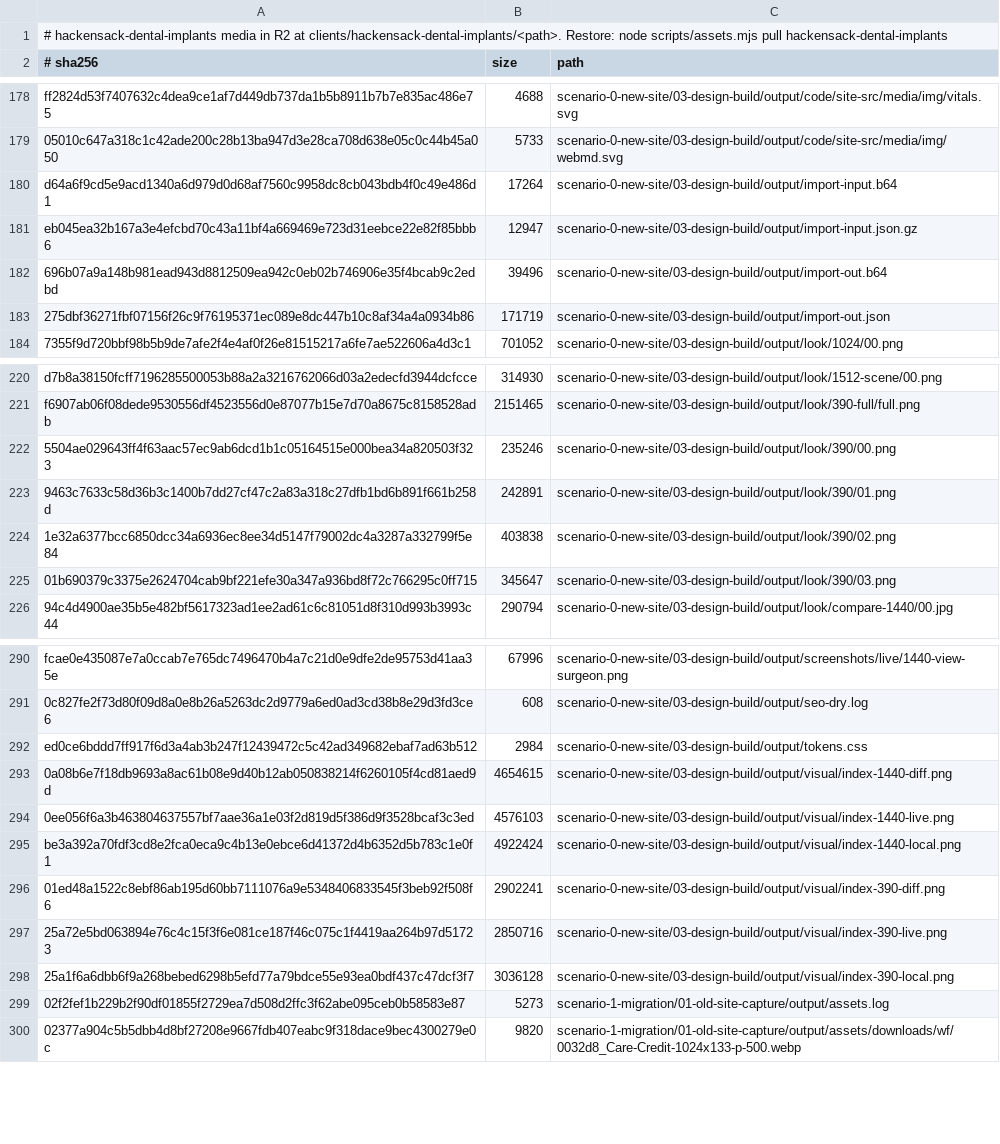
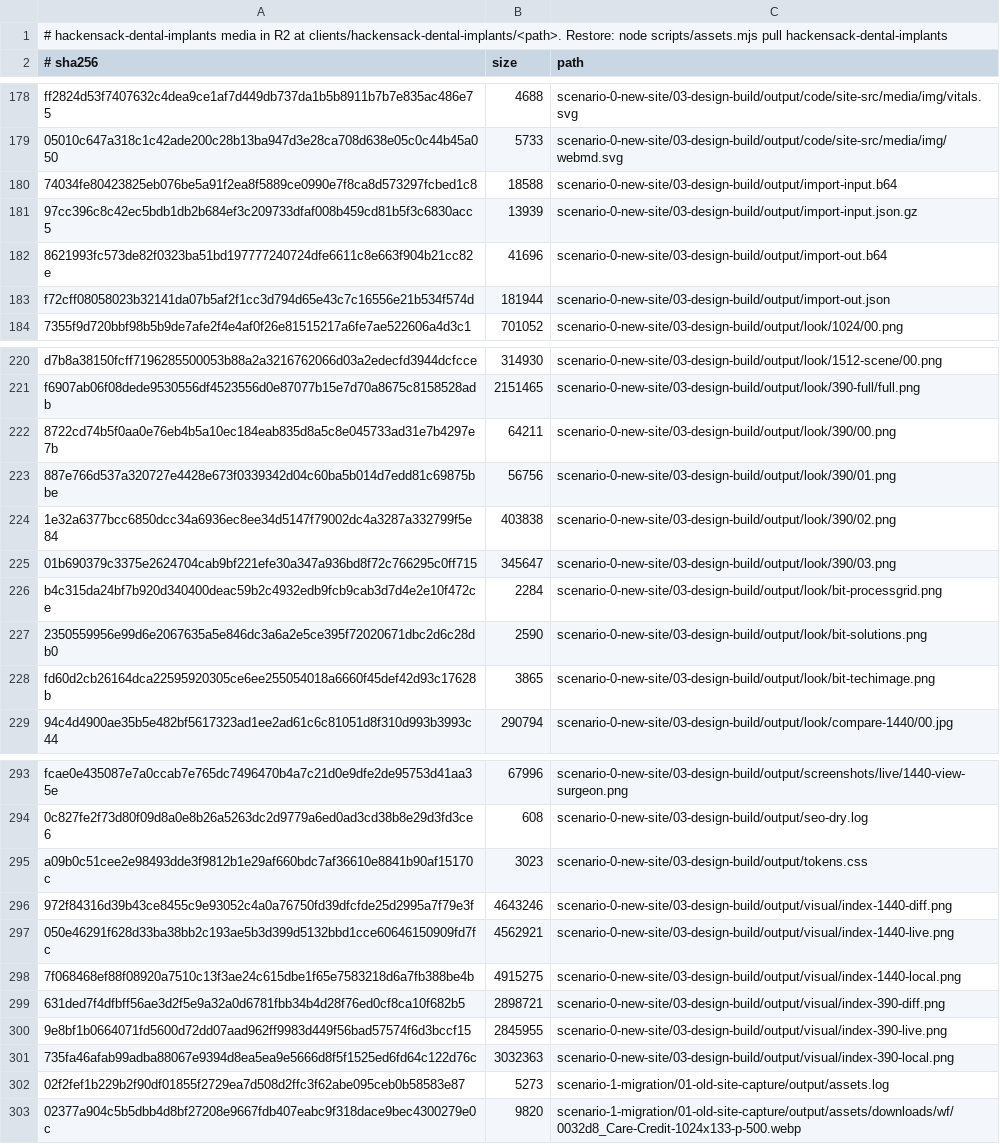
Before and after one commit to alejandro-thrive-square/brandklout-website-system, a TSV file: deliver/brandklout/hackensack-dental-implants/assets.tsv, drawn as a sheet; only a part is shown, gaps mark what is left out; the diff covers the shown part only.

```diff
--- a/deliver/brandklout/hackensack-dental-implants/assets.tsv
+++ b/deliver/brandklout/hackensack-dental-implants/assets.tsv
@@ -179,6 +179,6 @@ ff2824d53f7407632c4dea9ce1af7d449db737da1b5b8911b7b7e835ac486e75	4688	scenario-0
 05010c647a318c1c42ade200c28b13ba947d3e28ca708d638e05c0c44b45a050	5733	scenario-0-new-site/03-design-build/output/code/site-src/media/img/webmd.svg
-d64a6f9cd5e9acd1340a6d979d0d68af7560c9958dc8cb043bdb4f0c49e486d1	17264	scenario-0-new-site/03-design-build/output/import-input.b64
-eb045ea32b167a3e4efcbd70c43a11bf4a669469e723d31eebce22e82f85bbb6	12947	scenario-0-new-site/03-design-build/output/import-input.json.gz
-696b07a9a148b981ead943d8812509ea942c0eb02b746906e35f4bcab9c2edbd	39496	scenario-0-new-site/03-design-build/output/import-out.b64
-275dbf36271fbf07156f26c9f76195371ec089e8dc447b10c8af34a4a0934b86	171719	scenario-0-new-site/03-design-build/output/import-out.json
+74034fe80423825eb076be5a91f2ea8f5889ce0990e7f8ca8d573297fcbed1c8	18588	scenario-0-new-site/03-design-build/output/import-input.b64
+97cc396c8c42ec5bdb1db2b684ef3c209733dfaf008b459cd81b5f3c6830acc5	13939	scenario-0-new-site/03-design-build/output/import-input.json.gz
+8621993fc573de82f0323ba51bd197777240724dfe6611c8e663f904b21cc82e	41696	scenario-0-new-site/03-design-build/output/import-out.b64
+f72cff08058023b32141da07b5af2f1cc3d794d65e43c7c16556e21b534f574d	181944	scenario-0-new-site/03-design-build/output/import-out.json
 7355f9d720bbf98b5b9de7afe2f4e4af0f26e81515217a6fe7ae522606a4d3c1	701052	scenario-0-new-site/03-design-build/output/look/1024/00.png
@@ -221,6 +221,9 @@ d7b8a38150fcff7196285500053b88a2a3216762066d03a2edecfd3944dcfcce	314930	scenario
 f6907ab06f08dede9530556df4523556d0e87077b15e7d70a8675c8158528adb	2151465	scenario-0-new-site/03-design-build/output/look/390-full/full.png
-5504ae029643ff4f63aac57ec9ab6dcd1b1c05164515e000bea34a820503f323	235246	scenario-0-new-site/03-design-build/output/look/390/00.png
-9463c7633c58d36b3c1400b7dd27cf47c2a83a318c27dfb1bd6b891f661b258d	242891	scenario-0-new-site/03-design-build/output/look/390/01.png
+8722cd74b5f0aa0e76eb4b5a10ec184eab835d8a5c8e045733ad31e7b4297e7b	64211	scenario-0-new-site/03-design-build/output/look/390/00.png
+887e766d537a320727e4428e673f0339342d04c60ba5b014d7edd81c69875bbe	56756	scenario-0-new-site/03-design-build/output/look/390/01.png
 1e32a6377bcc6850dcc34a6936ec8ee34d5147f79002dc4a3287a332799f5e84	403838	scenario-0-new-site/03-design-build/output/look/390/02.png
 01b690379c3375e2624704cab9bf221efe30a347a936bd8f72c766295c0ff715	345647	scenario-0-new-site/03-design-build/output/look/390/03.png
+b4c315da24bf7b920d340400deac59b2c4932edb9fcb9cab3d7d4e2e10f472ce	2284	scenario-0-new-site/03-design-build/output/look/bit-processgrid.png
+2350559956e99d6e2067635a5e846dc3a6a2e5ce395f72020671dbc2d6c28db0	2590	scenario-0-new-site/03-design-build/output/look/bit-solutions.png
+fd60d2cb26164dca22595920305ce6ee255054018a6660f45def42d93c17628b	3865	scenario-0-new-site/03-design-build/output/look/bit-techimage.png
 94c4d4900ae35b5e482bf5617323ad1ee2ad61c6c81051d8f310d993b3993c44	290794	scenario-0-new-site/03-design-build/output/look/compare-1440/00.jpg
@@ -291,9 +294,9 @@ fcae0e435087e7a0ccab7e765dc7496470b4a7c21d0e9dfe2de95753d41aa35e	67996	scenario-
 0c827fe2f73d80f09d8a0e8b26a5263dc2d9779a6ed0ad3cd38b8e29d3fd3ce6	608	scenario-0-new-site/03-design-build/output/seo-dry.log
-ed0ce6bddd7ff917f6d3a4ab3b247f12439472c5c42ad349682ebaf7ad63b512	2984	scenario-0-new-site/03-design-build/output/tokens.css
-0a08b6e7f18db9693a8ac61b08e9d40b12ab050838214f6260105f4cd81aed9d	4654615	scenario-0-new-site/03-design-build/output/visual/index-1440-diff.png
-0ee056f6a3b463804637557bf7aae36a1e03f2d819d5f386d9f3528bcaf3c3ed	4576103	scenario-0-new-site/03-design-build/output/visual/index-1440-live.png
-be3a392a70fdf3cd8e2fca0eca9c4b13e0ebce6d41372d4b6352d5b783c1e0f1	4922424	scenario-0-new-site/03-design-build/output/visual/index-1440-local.png
-01ed48a1522c8ebf86ab195d60bb7111076a9e5348406833545f3beb92f508f6	2902241	scenario-0-new-site/03-design-build/output/visual/index-390-diff.png
-25a72e5bd063894e76c4c15f3f6e081ce187f46c075c1f4419aa264b97d51723	2850716	scenario-0-new-site/03-design-build/output/visual/index-390-live.png
-25a1f6a6dbb6f9a268bebed6298b5efd77a79bdce55e93ea0bdf437c47dcf3f7	3036128	scenario-0-new-site/03-design-build/output/visual/index-390-local.png
+a09b0c51cee2e98493dde3f9812b1e29af660bdc7af36610e8841b90af15170c	3023	scenario-0-new-site/03-design-build/output/tokens.css
+972f84316d39b43ce8455c9e93052c4a0a76750fd39dfcfde25d2995a7f79e3f	4643246	scenario-0-new-site/03-design-build/output/visual/index-1440-diff.png
+050e46291f628d33ba38bb2c193ae5b3d399d5132bbd1cce60646150909fd7fc	4562921	scenario-0-new-site/03-design-build/output/visual/index-1440-live.png
+7f068468ef88f08920a7510c13f3ae24c615dbe1f65e7583218d6a7fb388be4b	4915275	scenario-0-new-site/03-design-build/output/visual/index-1440-local.png
+631ded7f4dfbff56ae3d2f5e9a32a0d6781fbb34b4d28f76ed0cf8ca10f682b5	2898721	scenario-0-new-site/03-design-build/output/visual/index-390-diff.png
+9e8bf1b0664071fd5600d72dd07aad962ff9983d449f56bad57574f6d3bccf15	2845955	scenario-0-new-site/03-design-build/output/visual/index-390-live.png
+735fa46afab99adba88067e9394d8ea5ea9e5666d8f5f1525ed6fd64c122d76c	3032363	scenario-0-new-site/03-design-build/output/visual/index-390-local.png
 02f2fef1b229b2f90df01855f2729ea7d508d2ffc3f62abe095ceb0b58583e87	5273	scenario-1-migration/01-old-site-capture/output/assets.log
```
Also changed, not shown: 16 edited cells elsewhere in this file, 1 other file.
